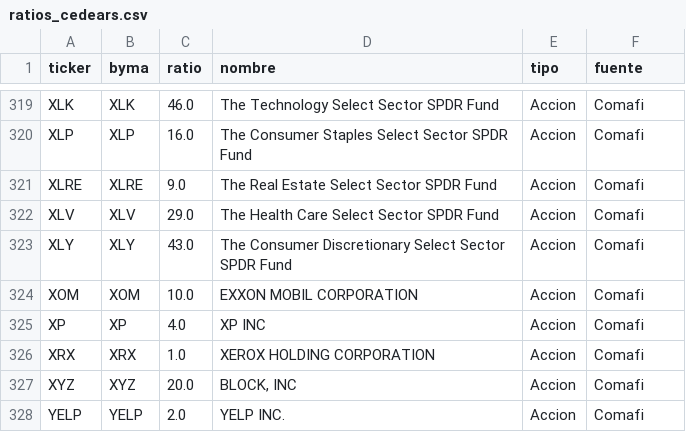
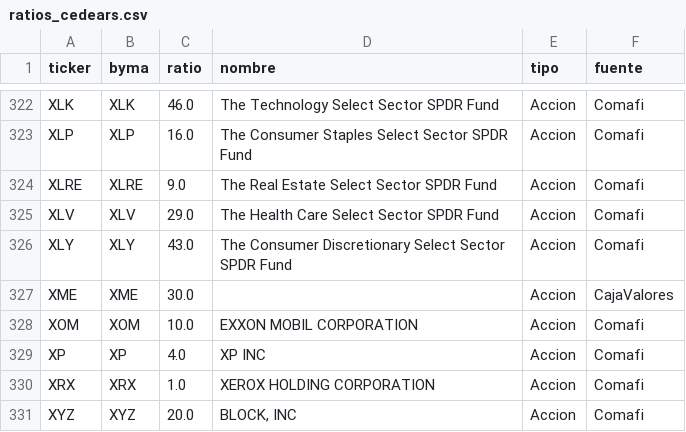
Before and after one commit to Javi-Funes/smc-screener, a CSV file: results/ratios_cedears.csv, drawn as a sheet; only a part is shown, gaps mark what is left out; the shorter side is filled out with more unchanged rows; the diff covers the shown part only; the diff names each change by its address in the sheet, - before the commit and + after, or states it on an @@ line.

```diff
--- a/results/ratios_cedears.csv
+++ b/results/ratios_cedears.csv
+row 327: XME | XME | 30.0 |  | Accion | CajaValores
```
Also changed, not shown: 4 added rows and 1 removed row elsewhere in this file, 1 other file.
